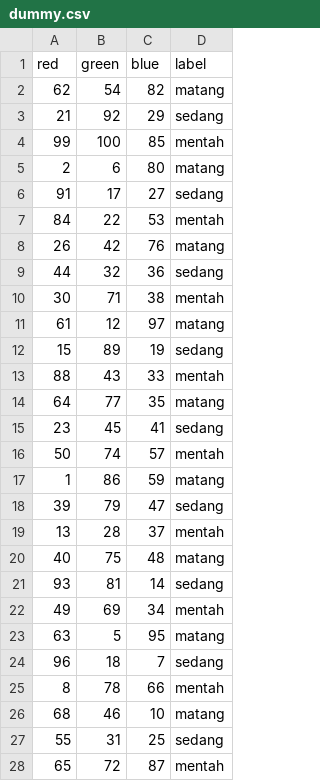
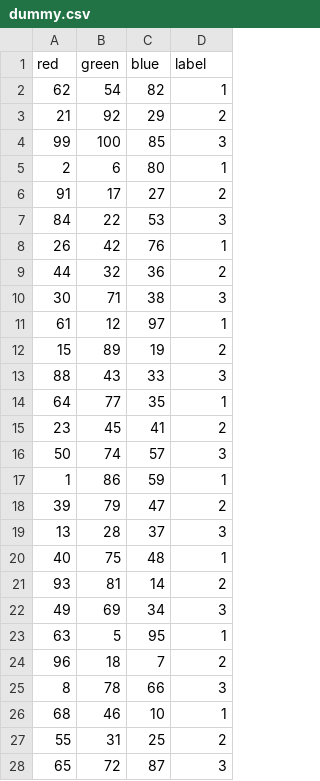
Before and after one commit to alifirhas/Belimbing-Naive-Bayes-RGB-Matlab, a CSV file: data/dummy.csv, drawn as a sheet; only a part is shown; the diff covers the shown part only.

Commit message:
Naive Bayes Test
Membuat model, model yang dihasilkan cuma data dummy

```diff
--- a/data/dummy.csv
+++ b/data/dummy.csv
@@ -1,28 +1,28 @@
 red,green,blue,label
-62,54,82,matang
-21,92,29,sedang
-99,100,85,mentah
-2,6,80,matang
-91,17,27,sedang
-84,22,53,mentah
-26,42,76,matang
-44,32,36,sedang
-30,71,38,mentah
-61,12,97,matang
-15,89,19,sedang
-88,43,33,mentah
-64,77,35,matang
-23,45,41,sedang
-50,74,57,mentah
-1,86,59,matang
-39,79,47,sedang
-13,28,37,mentah
-40,75,48,matang
-93,81,14,sedang
-49,69,34,mentah
-63,5,95,matang
-96,18,7,sedang
-8,78,66,mentah
-68,46,10,matang
-55,31,25,sedang
-65,72,87,mentah
+62,54,82,1
+21,92,29,2
+99,100,85,3
+2,6,80,1
+91,17,27,2
+84,22,53,3
+26,42,76,1
+44,32,36,2
+30,71,38,3
+61,12,97,1
+15,89,19,2
+88,43,33,3
+64,77,35,1
+23,45,41,2
+50,74,57,3
+1,86,59,1
+39,79,47,2
+13,28,37,3
+40,75,48,1
+93,81,14,2
+49,69,34,3
+63,5,95,1
+96,18,7,2
+8,78,66,3
+68,46,10,1
+55,31,25,2
+65,72,87,3
```
Also changed, not shown: 6 edited cells elsewhere in this file, 10 other files.
